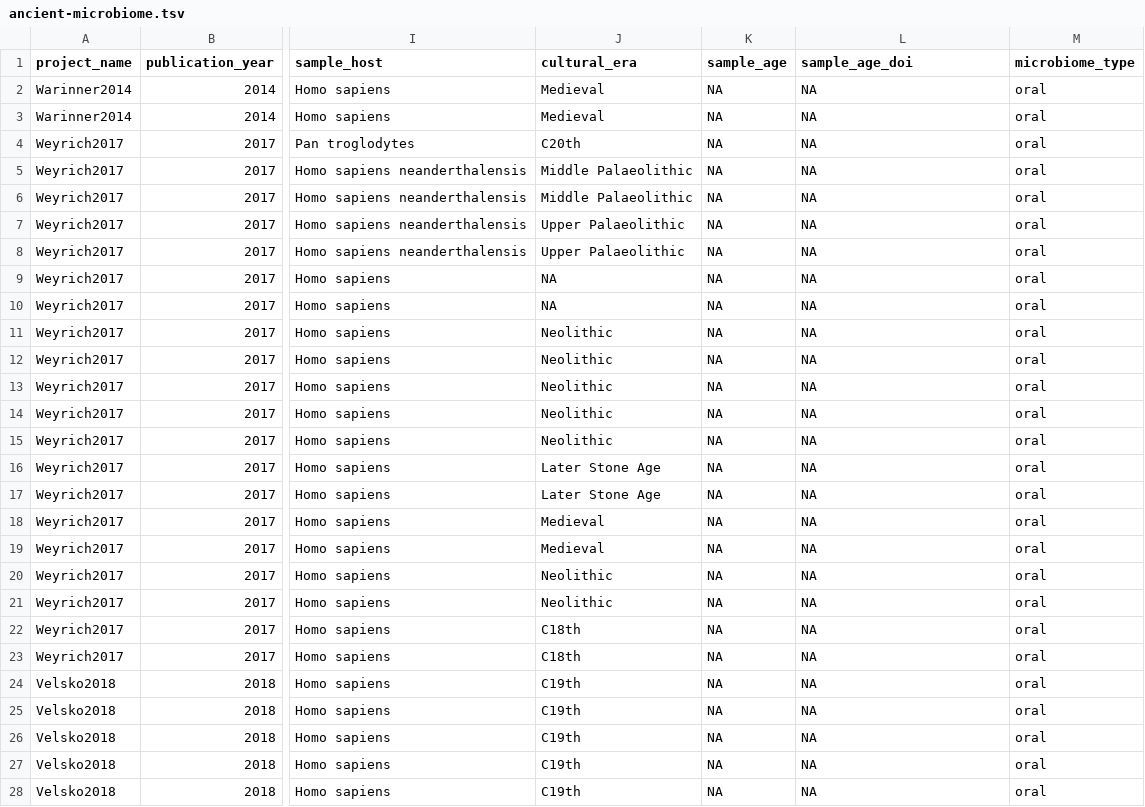
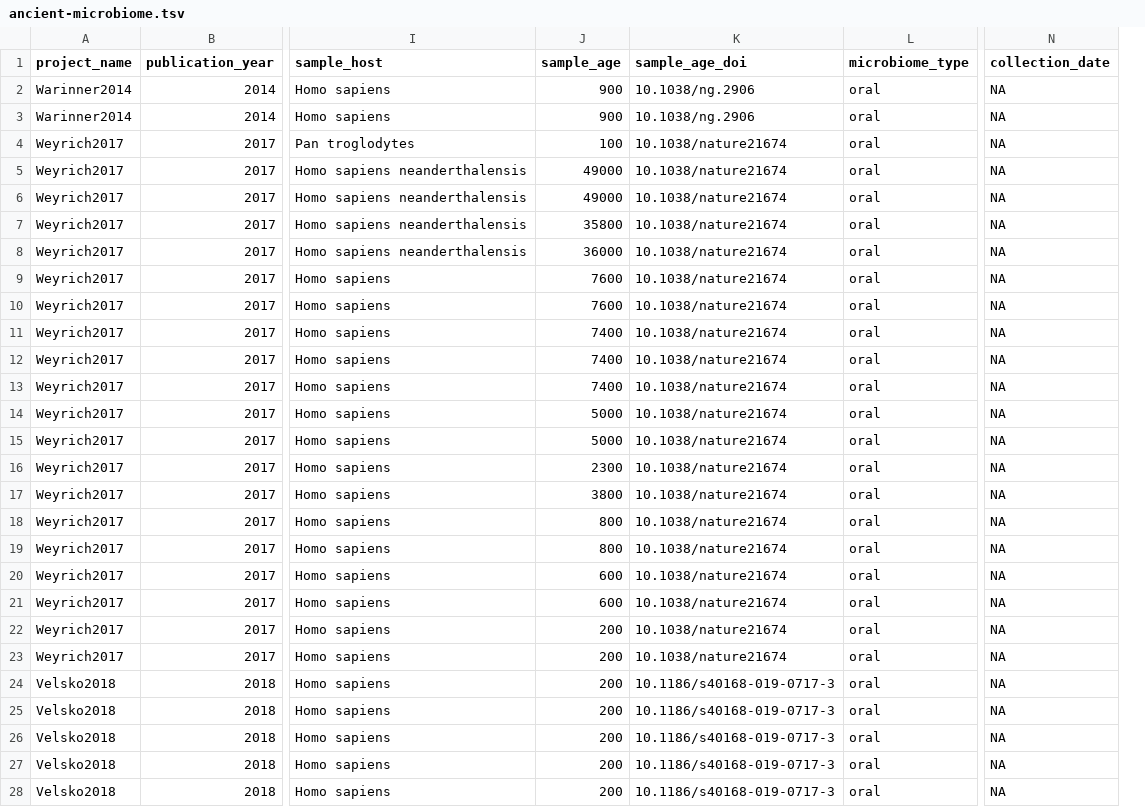
Before and after one commit to SPAAM-community/AncientMetagenomeDir, a TSV file: ancient-microbiome/ancient-microbiome.tsv, drawn as a sheet; only a part is shown, gaps mark what is left out; removed rows and columns are numbered as before the commit, all else as after; the diff covers the shown part only; the diff names each change by its address in the sheet, - before the commit and + after, or states it on an @@ line.

Commit message:
Fix to new structure

```diff
--- a/ancient-microbiome/ancient-microbiome.tsv
+++ b/ancient-microbiome/ancient-microbiome.tsv
-column J (cultural_era), rows 2-28: Medieval | Medieval | C20th | Middle Palaeolithic | Middle Palaeolithic | Upper Palaeolithic | Upper Palaeolithic | NA | NA | Neolithic | Neolithic | Neolithic | Neolithic | Neolithic | Later Stone Age | Later Stone Age | Medieval | Medieval | Neolithic | Neolithic | C18th | C18th | C19th | C19th | C19th | C19th | C19th
+column N (collection_date), rows 2-28: all NA
-J2:J3 (sample_age): NA
+J2:J3 (sample_age): 900
-K2:K3 (sample_age_doi): NA
+K2:K3 (sample_age_doi): 10.1038/ng.2906
-J4 (sample_age): NA
+J4 (sample_age): 100
-K4:K23 (sample_age_doi): NA
+K4:K23 (sample_age_doi): 10.1038/nature21674
-J5:J6 (sample_age): NA
+J5:J6 (sample_age): 49000
-J7 (sample_age): NA
+J7 (sample_age): 35800
-J8 (sample_age): NA
+J8 (sample_age): 36000
-J9:J10 (sample_age): NA
+J9:J10 (sample_age): 7600
-J11:J13 (sample_age): NA
+J11:J13 (sample_age): 7400
-J14:J15 (sample_age): NA
+J14:J15 (sample_age): 5000
-J16 (sample_age): NA
+J16 (sample_age): 2300
-J17 (sample_age): NA
+J17 (sample_age): 3800
-J18:J19 (sample_age): NA
+J18:J19 (sample_age): 800
-J20:J21 (sample_age): NA
+J20:J21 (sample_age): 600
-J22:J28 (sample_age): NA
+J22:J28 (sample_age): 200
-K24:K28 (sample_age_doi): NA
+K24:K28 (sample_age_doi): 10.1186/s40168-019-0717-3
```
Also changed, not shown: 132 edited cells elsewhere in this file.
